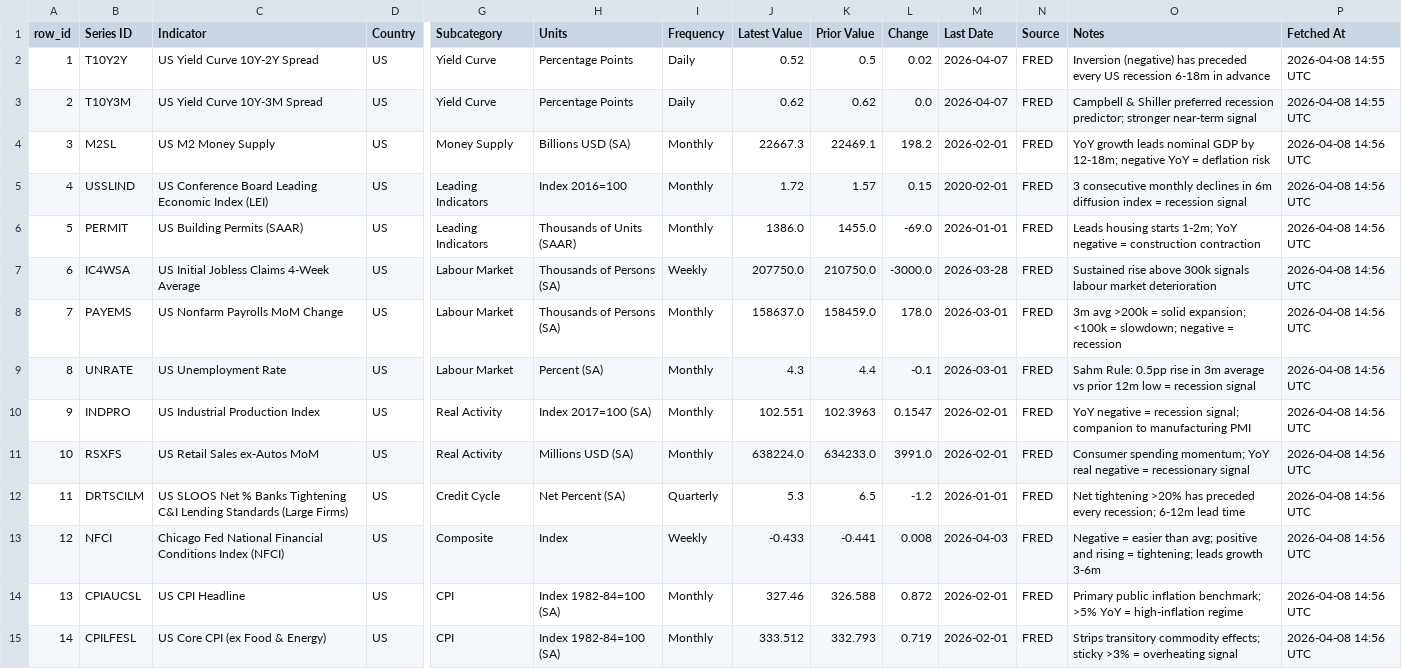
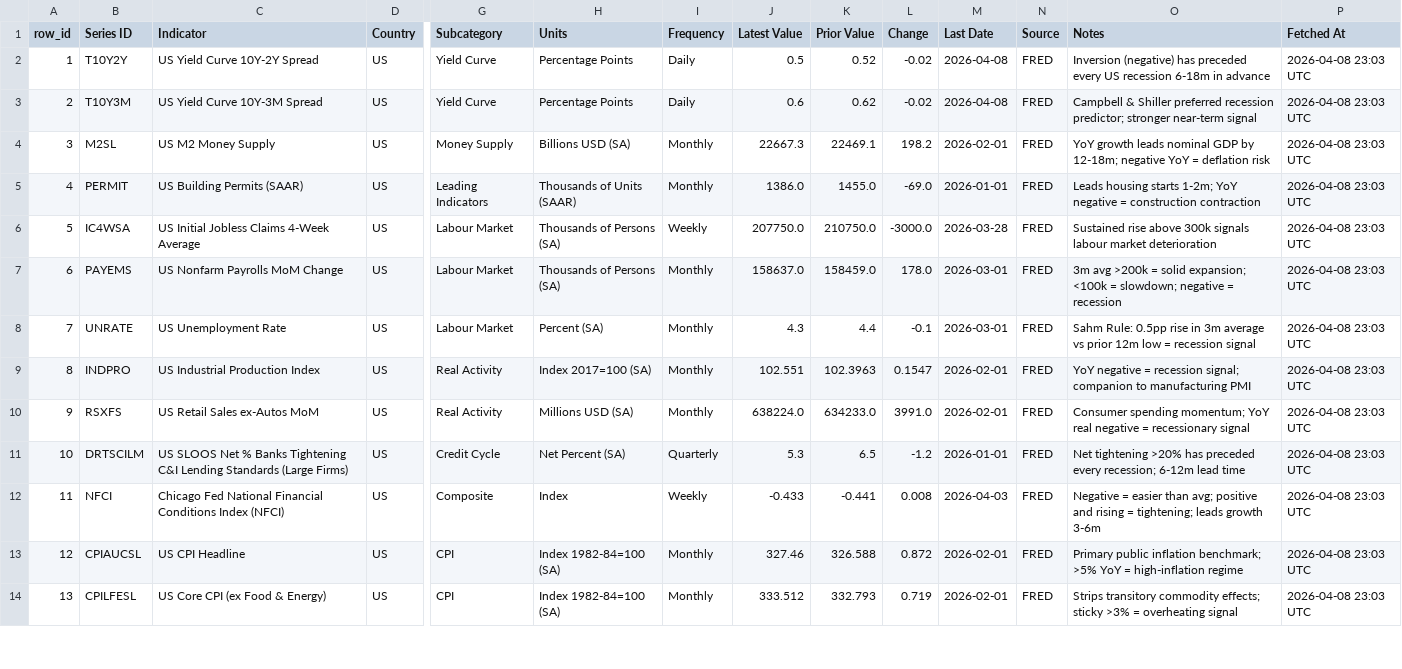
Before and after one commit to Kasim81/market_dash_auto, a CSV file: data/macro_us.csv, drawn as a sheet; only a part is shown, gaps mark what is left out; removed rows and columns are numbered as before the commit, all else as after; rows hold the shown columns only; the diff covers the shown part only; the diff names each change by its address in the sheet, - before the commit and + after, or states it on an @@ line.

```diff
--- a/data/macro_us.csv
+++ b/data/macro_us.csv
-J2 (Latest Value): 0.52
+J2 (Latest Value): 0.5
-K2 (Prior Value): 0.5
+K2 (Prior Value): 0.52
-L2 (Change): 0.02
+L2 (Change): -0.02
-M2:M3 (Last Date): 2026-04-07
+M2:M3 (Last Date): 2026-04-08
-P2:P3 (Fetched At): 2026-04-08 14:55 UTC
+P2:P3 (Fetched At): 2026-04-08 23:03 UTC
-J3 (Latest Value): 0.62
+J3 (Latest Value): 0.6
-L3 (Change): 0.0
+L3 (Change): -0.02
-P4 (Fetched At): 2026-04-08 14:56 UTC
+P4 (Fetched At): 2026-04-08 23:03 UTC
-row 5: 4 | USSLIND | US Conference Board Leading Economic Index (LEI) | US | Leading Indicators | Index 2016=100 | Monthly | 1.72 | 1.57 | 0.15 | 2020-02-01 | FRED | 3 consecutive monthly declines in 6m diffusion index = recession signal | 2026-04-08 14:56 UTC
@@ column A (row_id) renumbered from row 5 down @@
-P5:P14 (Fetched At): 2026-04-08 14:56 UTC
+P5:P14 (Fetched At): 2026-04-08 23:03 UTC
```
Also changed, not shown: 54 edited cells elsewhere in this file, data/macro_intl.csv, data/macro_market.csv, 7 other files.
